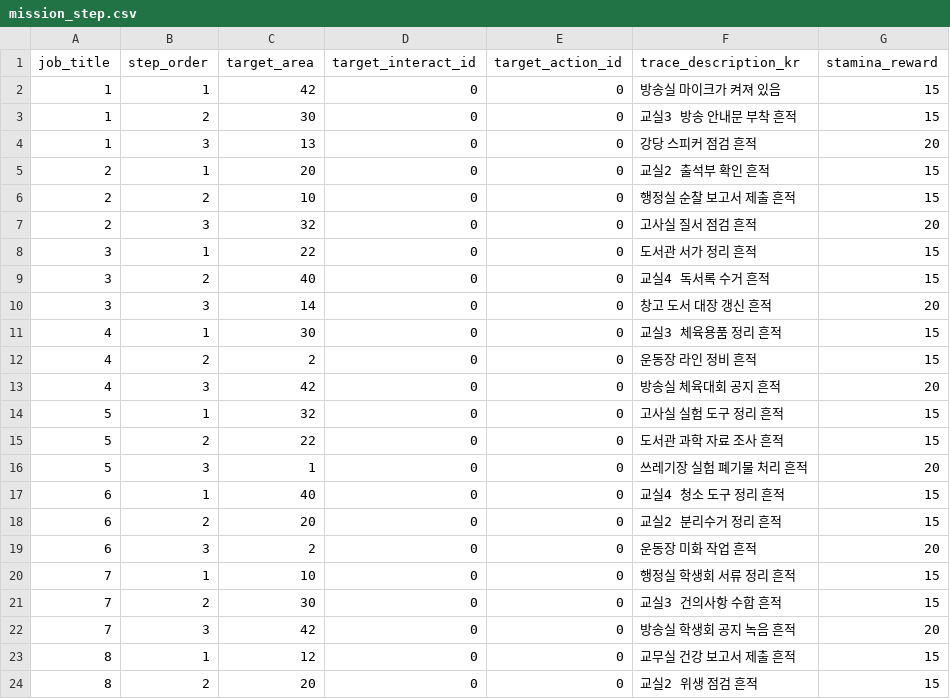
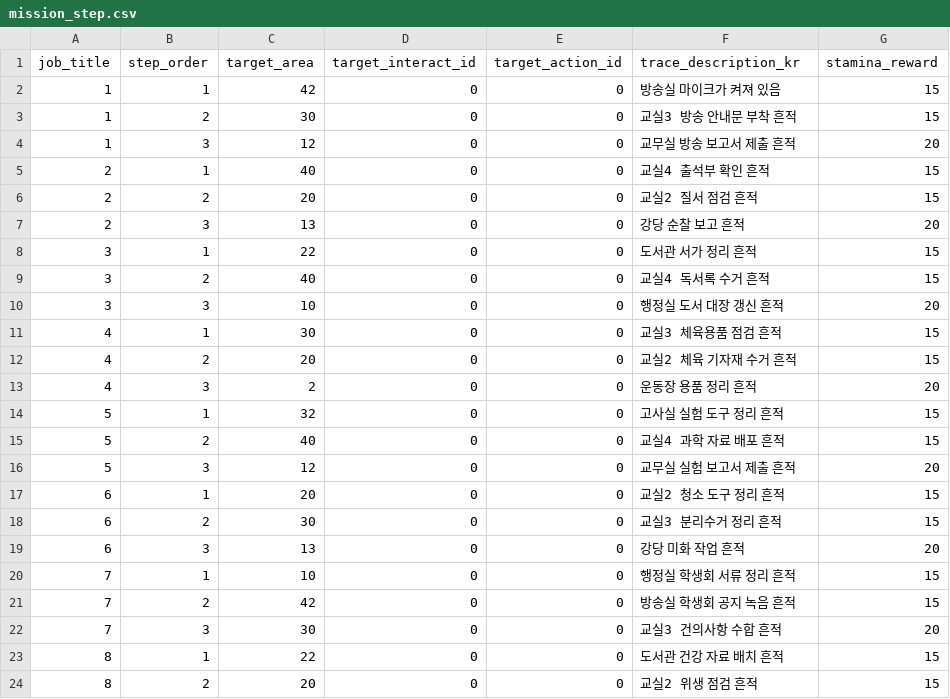
Before and after one commit to yjhan211/orbtail-server, a CSV file: network/Common/csv/mission_step.csv, drawn as a sheet; only a part is shown; the diff covers the shown part only.

```diff
--- a/network/Common/csv/mission_step.csv
+++ b/network/Common/csv/mission_step.csv
@@ -3,22 +3,22 @@ job_title,step_order,target_area,target_interact_id,target_action_id,trace_descr
 1,2,30,0,0,교실3 방송 안내문 부착 흔적,15
-1,3,13,0,0,강당 스피커 점검 흔적,20
-2,1,20,0,0,교실2 출석부 확인 흔적,15
-2,2,10,0,0,행정실 순찰 보고서 제출 흔적,15
-2,3,32,0,0,고사실 질서 점검 흔적,20
+1,3,12,0,0,교무실 방송 보고서 제출 흔적,20
+2,1,40,0,0,교실4 출석부 확인 흔적,15
+2,2,20,0,0,교실2 질서 점검 흔적,15
+2,3,13,0,0,강당 순찰 보고 흔적,20
 3,1,22,0,0,도서관 서가 정리 흔적,15
 3,2,40,0,0,교실4 독서록 수거 흔적,15
-3,3,14,0,0,창고 도서 대장 갱신 흔적,20
-4,1,30,0,0,교실3 체육용품 정리 흔적,15
-4,2,2,0,0,운동장 라인 정비 흔적,15
-4,3,42,0,0,방송실 체육대회 공지 흔적,20
+3,3,10,0,0,행정실 도서 대장 갱신 흔적,20
+4,1,30,0,0,교실3 체육용품 점검 흔적,15
+4,2,20,0,0,교실2 체육 기자재 수거 흔적,15
+4,3,2,0,0,운동장 용품 정리 흔적,20
 5,1,32,0,0,고사실 실험 도구 정리 흔적,15
-5,2,22,0,0,도서관 과학 자료 조사 흔적,15
-5,3,1,0,0,쓰레기장 실험 폐기물 처리 흔적,20
-6,1,40,0,0,교실4 청소 도구 정리 흔적,15
-6,2,20,0,0,교실2 분리수거 정리 흔적,15
-6,3,2,0,0,운동장 미화 작업 흔적,20
+5,2,40,0,0,교실4 과학 자료 배포 흔적,15
+5,3,12,0,0,교무실 실험 보고서 제출 흔적,20
+6,1,20,0,0,교실2 청소 도구 정리 흔적,15
+6,2,30,0,0,교실3 분리수거 정리 흔적,15
+6,3,13,0,0,강당 미화 작업 흔적,20
 7,1,10,0,0,행정실 학생회 서류 정리 흔적,15
-7,2,30,0,0,교실3 건의사항 수합 흔적,15
-7,3,42,0,0,방송실 학생회 공지 녹음 흔적,20
-8,1,12,0,0,교무실 건강 보고서 제출 흔적,15
+7,2,42,0,0,방송실 학생회 공지 녹음 흔적,15
+7,3,30,0,0,교실3 건의사항 수합 흔적,20
+8,1,22,0,0,도서관 건강 자료 배치 흔적,15
 8,2,20,0,0,교실2 위생 점검 흔적,15
```
Also changed, not shown: 2 edited cells elsewhere in this file.
